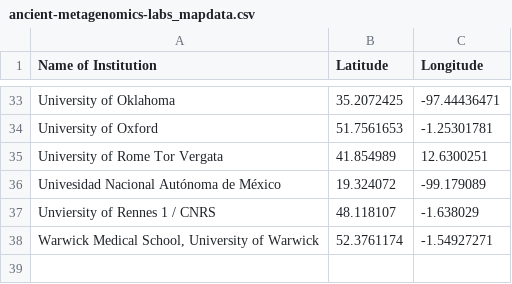
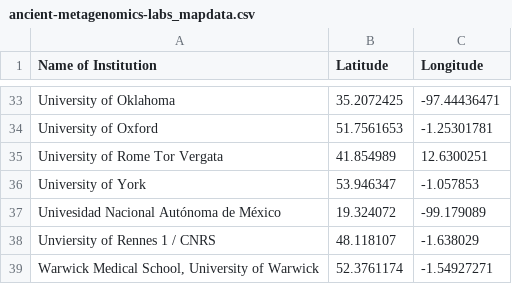
Before and after one commit to SPAAM-community/ancient-metagenomics-labs, a CSV file: data/ancient-metagenomics-labs_mapdata.csv, drawn as a sheet; only a part is shown, gaps mark what is left out; the diff names each change by its address in the sheet, - before the commit and + after, or states it on an @@ line.

```diff
--- a/data/ancient-metagenomics-labs_mapdata.csv
+++ b/data/ancient-metagenomics-labs_mapdata.csv
+row 36: University of York | 53.946347 | -1.057853
```
Also changed, not shown: data/ancient-metagenomics-labs.csv, 1 other file.
